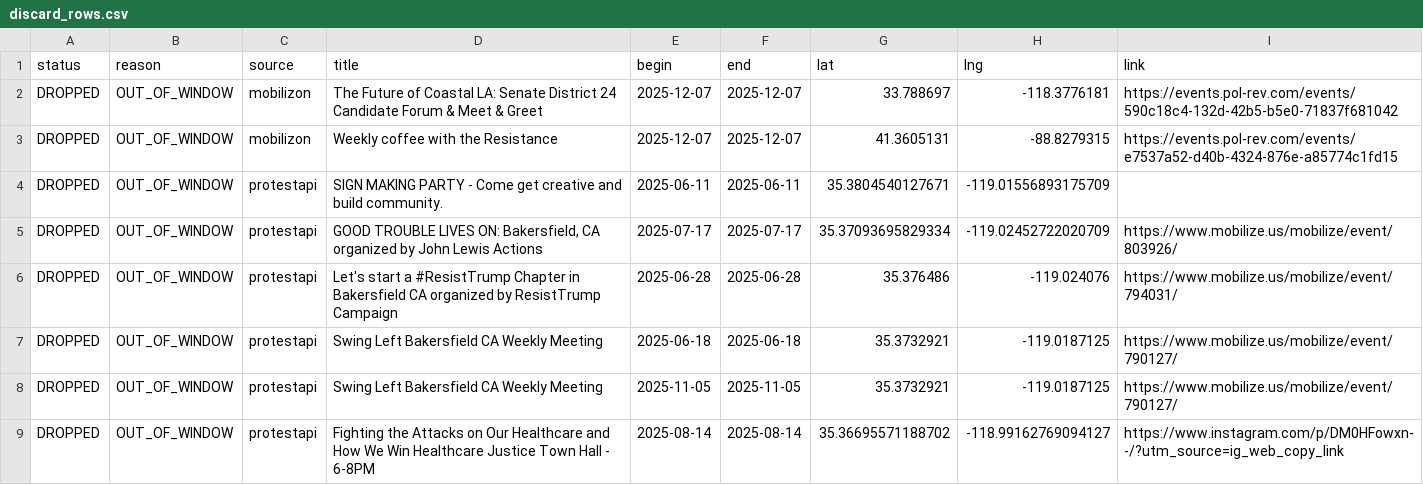
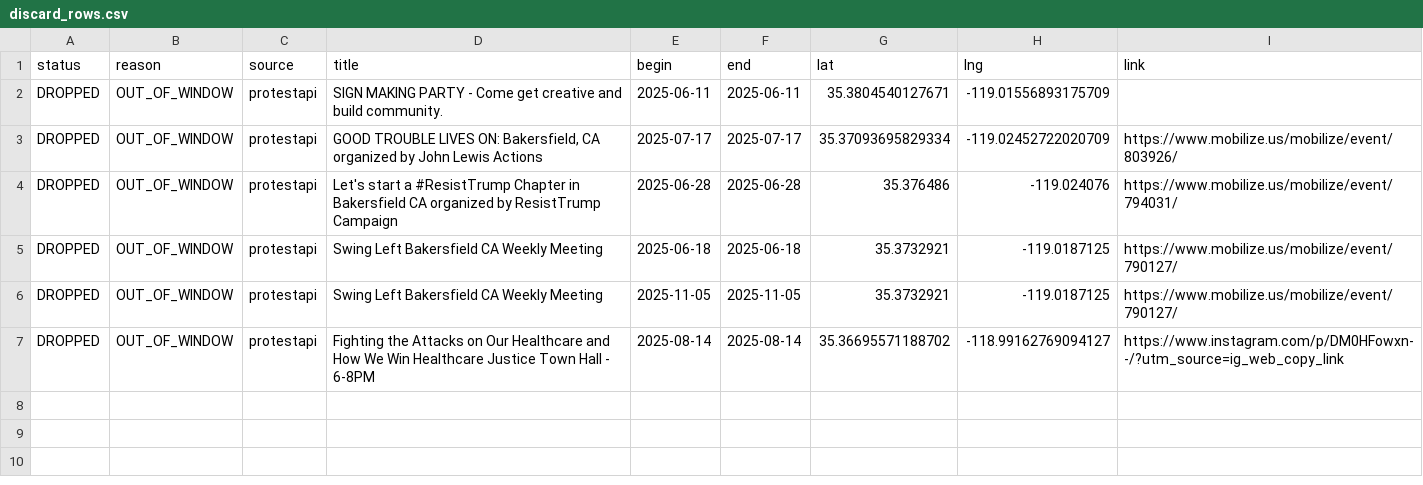
Before and after one commit to ConcernedCitizen2025/Project2025-Assistant, a CSV file: assets/data/discard_rows.csv, drawn as a sheet; the diff names each change by its address in the sheet, - before the commit and + after, or states it on an @@ line.

```diff
--- a/assets/data/discard_rows.csv
+++ b/assets/data/discard_rows.csv
-row 2: DROPPED | OUT_OF_WINDOW | mobilizon | The Future of Coastal LA: Senate District 24 Candidate Forum & Meet & Greet | 2025-12-07 | 2025-12-07 | 33.788697 | -118.3776181 | https://events.pol-rev.com/events/590c18c4-132d-42b5-b5e0-71837f681042
-row 3: DROPPED | OUT_OF_WINDOW | mobilizon | Weekly coffee with the Resistance | 2025-12-07 | 2025-12-07 | 41.3605131 | -88.8279315 | https://events.pol-rev.com/events/e7537a52-d40b-4324-876e-a85774c1fd15
```
Also changed, not shown: 13 other files.
